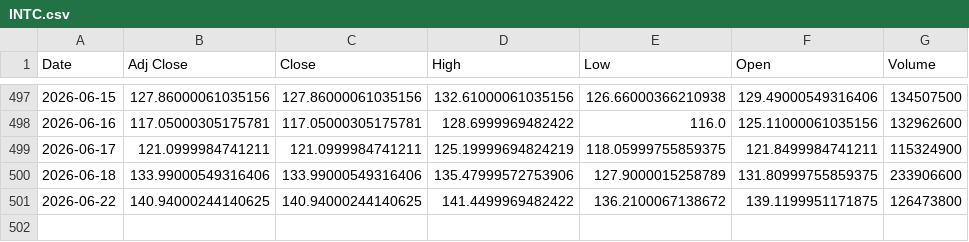
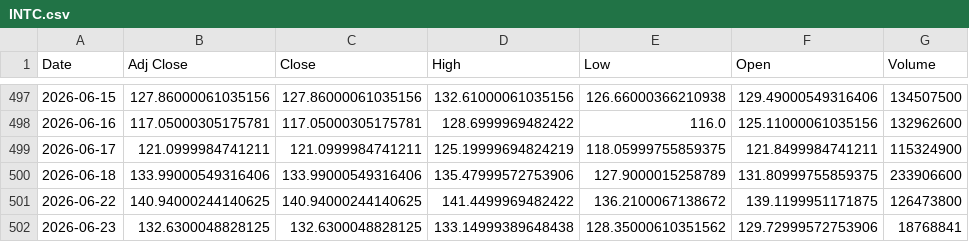
Before and after one commit to Russell3482/Momentum-Trading-Board, a CSV file: data/prices/INTC.csv, drawn as a sheet; only a part is shown, gaps mark what is left out.

```diff
--- a/data/prices/INTC.csv
+++ b/data/prices/INTC.csv
@@ -501 +501,2 @@ Date,Adj Close,Close,High,Low,Open,Volume
 2026-06-22,140.94000244140625,140.94000244140625,141.4499969482422,136.2100067138672,139.1199951171875,126473800
+2026-06-23,132.6300048828125,132.6300048828125,133.14999389648438,128.35000610351562,129.72999572753906,18768841
```
Also changed, not shown: data/prices/AMD.csv, data/prices/MXL.csv, 16 other files.
